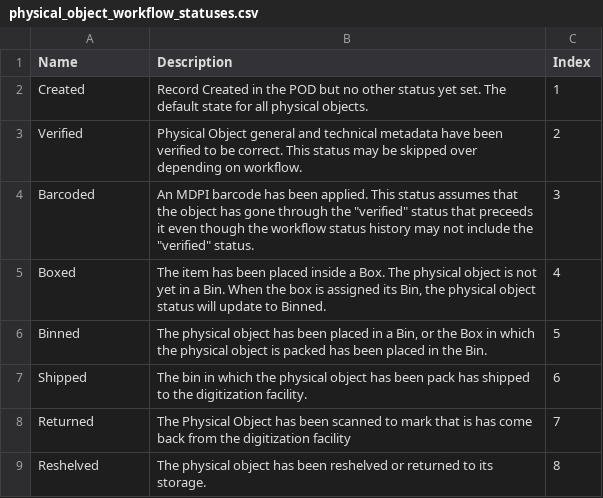
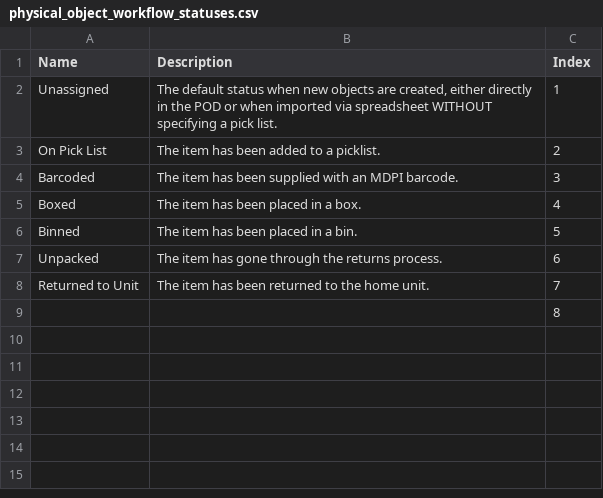
Before and after one commit to IUBLibTech/physical_object_database, a CSV file: lib/tasks/physical_object_workflow_statuses.csv, drawn as a sheet.

Commit message:
Updated seed values and basic tests for workflow statuses

```diff
--- a/lib/tasks/physical_object_workflow_statuses.csv
+++ b/lib/tasks/physical_object_workflow_statuses.csv
@@ -1,9 +1,9 @@
 Name,Description,Index
-Created,Record Created in the POD but no other status yet set. The default state for all physical objects.,1
-Verified,Physical Object general and technical metadata have been verified to be correct. This status may be skipped over depending on workflow.,2
-Barcoded,"An MDPI barcode has been applied. This status assumes that the object has gone through the ""verified"" status that preceeds it even though the workflow status history may not include the ""verified"" status.",3
-Boxed,"The item has been placed inside a Box. The physical object is not yet in a Bin. When the box is assigned its Bin, the physical object status will update to Binned.",4
-Binned,"The physical object has been placed in a Bin, or the Box in which the physical object is packed has been placed in the Bin.",5
-Shipped,The bin in which the physical object has been pack has shipped to the digitization facility.,6
-Returned,The Physical Object has been scanned to mark that is has come back from the digitization facility,7
-Reshelved,The physical object has been reshelved or returned to its storage.,8
+Unassigned,"The default status when new objects are created, either directly in the POD or when imported via spreadsheet WITHOUT specifying a pick list.",1
+On Pick List,The item has been added to a picklist.,2
+Barcoded,The item has been supplied with an MDPI barcode.,3
+Boxed,The item has been placed in a box.,4
+Binned,The item has been placed in a bin.,5
+Unpacked,The item has gone through the returns process.,6
+Returned to Unit,The item has been returned to the home unit.,7
+,,8
```
Also changed, not shown: lib/tasks/batch_workflow_statuses.csv, lib/tasks/bin_workflow_statuses.csv, 9 other files.
